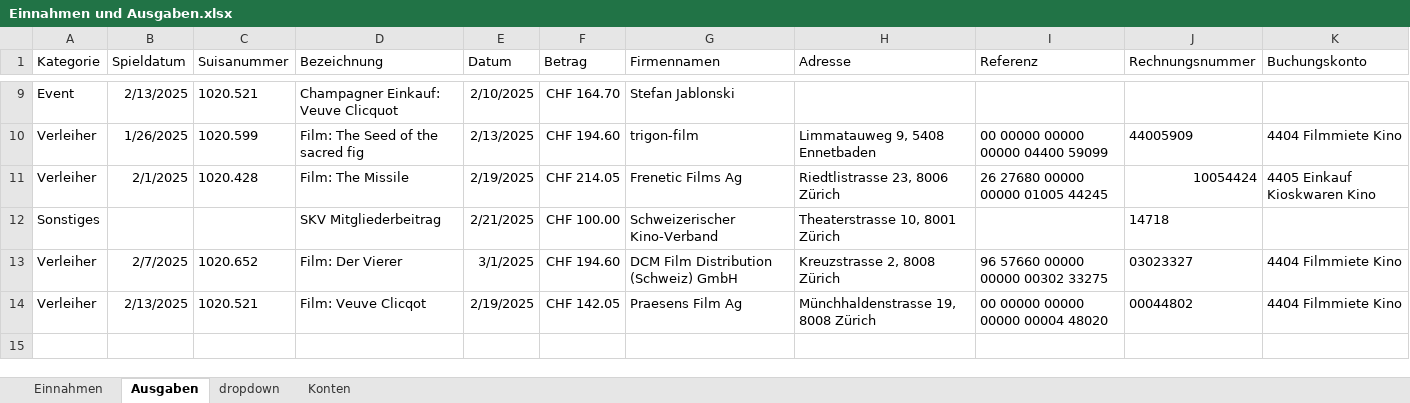
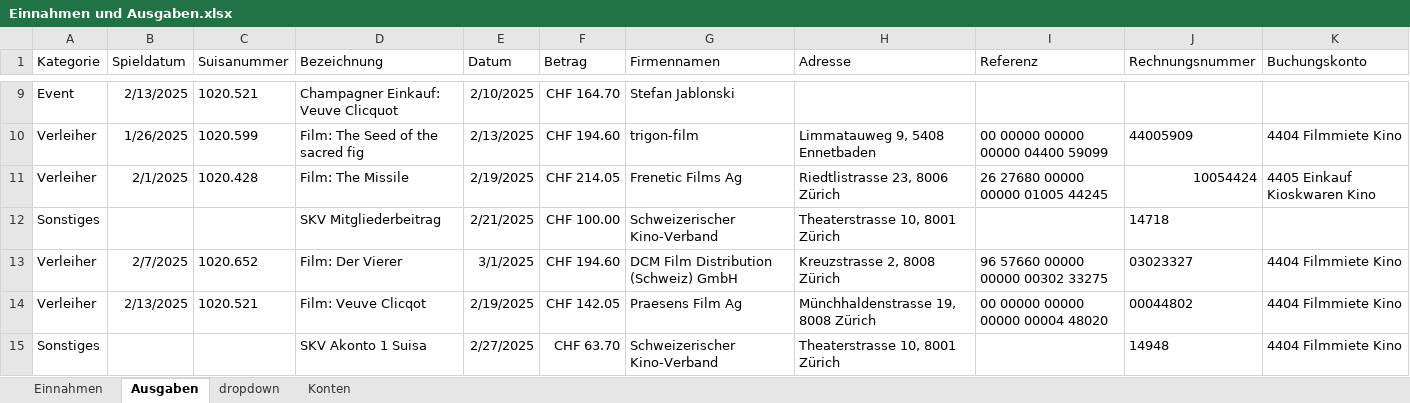
Before and after one commit to slvwagner/Kinoklub, an Excel workbook: Input/Einnahmen und Ausgaben.xlsx, sheet Ausgaben, drawn as a sheet; only a part is shown, gaps mark what is left out; values as stored, in another font and other column widths than the file's, no borders; table styles not drawn; the diff names each change by its address in the sheet, - before the commit and + after, or states it on an @@ line.

Commit message:
Neue Rechnung: SKV Akonto1 Suisa

```diff
--- a/Input/Einnahmen und Ausgaben.xlsx (sheet Ausgaben)
+++ b/Input/Einnahmen und Ausgaben.xlsx (sheet Ausgaben)
+row 15: Sonstiges |  |  | SKV Akonto 1 Suisa | 2/27/2025 | CHF 63.70 | Schweizerischer Kino-Verband | Theaterstrasse 10, 8001 Zürich |  | 14948 | 4404 Filmmiete Kino
```
